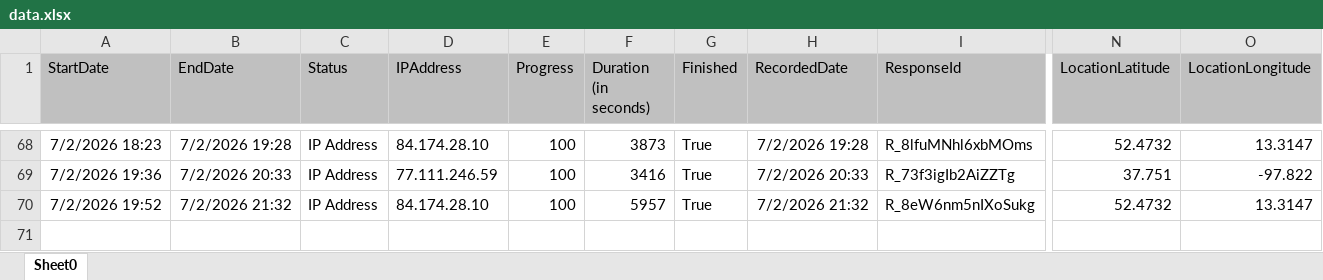
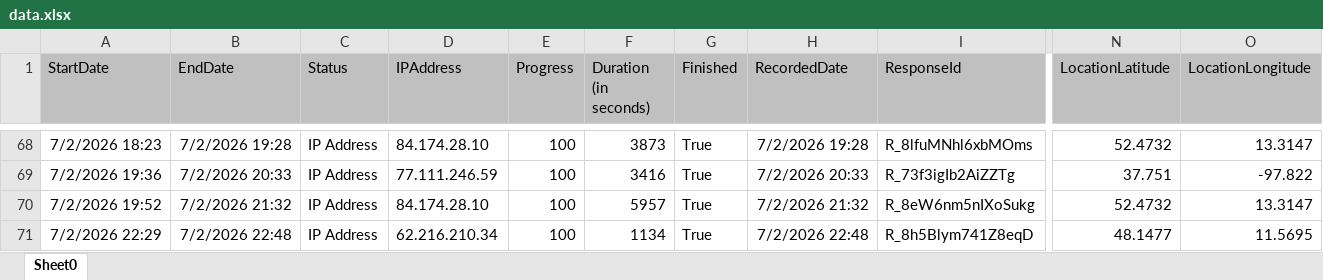
Before and after one commit to simonroedig/SonoAdapt-Survey-Analysis, an Excel workbook: data.xlsx, sheet Sheet0, drawn as a sheet; only a part is shown, gaps mark what is left out; values as stored, in another font and other column widths than the file's, no borders; charts and pictures not drawn; rows hold the shown columns only; the diff names each change by its address in the sheet, - before the commit and + after, or states it on an @@ line.

Commit message:
new data

```diff
--- a/data.xlsx (sheet Sheet0)
+++ b/data.xlsx (sheet Sheet0)
+row 71: 7/2/2026 22:29 | 7/2/2026 22:48 | IP Address | 62.216.210.34 | 100 | 1134 | True | 7/2/2026 22:48 | R_8h5Blym741Z8eqD | 48.1477 | 11.5695
```
